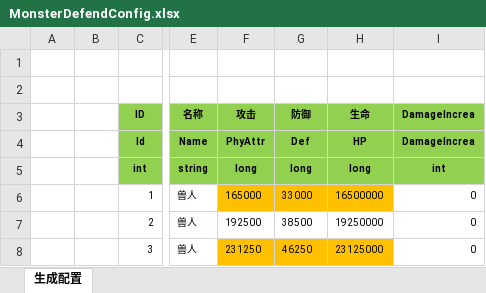
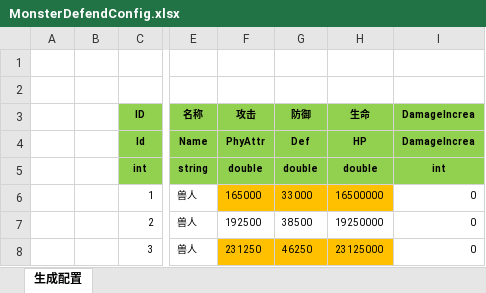
Before and after one commit to wokanjianyang/WrittenLegend, an Excel workbook: Excel/MonsterDefendConfig.xlsx, sheet 生成配置, drawn as a sheet; only a part is shown, gaps mark what is left out; values as stored, in another font and other column widths than the file's, no borders; the diff covers the shown part only; the diff names each change by its address in the sheet, - before the commit and + after, or states it on an @@ line.

```diff
--- a/Excel/MonsterDefendConfig.xlsx (sheet 生成配置)
+++ b/Excel/MonsterDefendConfig.xlsx (sheet 生成配置)
-F5 (攻击): long
+F5 (攻击): double
-G5 (防御): long
+G5 (防御): double
-H5 (生命): long
+H5 (生命): double
```
Also changed, not shown: 101 added rows elsewhere in this sheet, Excel/AchievementConfig.xlsx, 13 other files.
